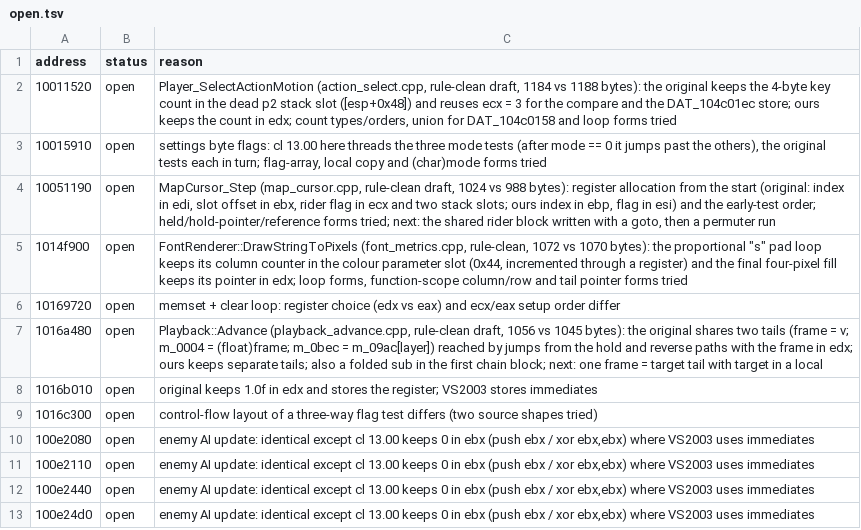
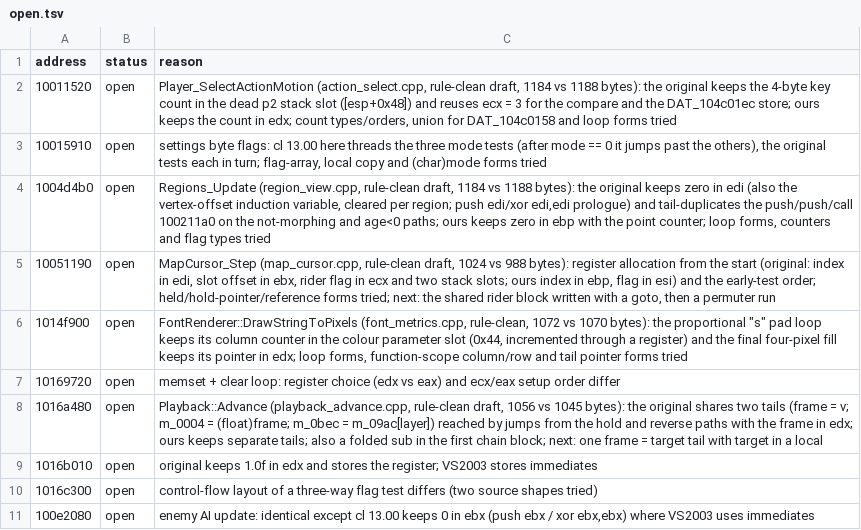
Before and after one commit to ObeseCatLord/Gurumin-Decompilation, a TSV file: decomp/open.tsv, drawn as a sheet; only a part is shown; the shorter side is filled out with more unchanged rows.

```diff
--- a/decomp/open.tsv
+++ b/decomp/open.tsv
@@ -3,2 +3,3 @@ address	status	reason
 10015910	open	settings byte flags: cl 13.00 here threads the three mode tests (after mode == 0 it jumps past the others), the original tests each in turn; flag-array, local copy and (char)mode forms tried
+1004d4b0	open	Regions_Update (region_view.cpp, rule-clean draft, 1184 vs 1188 bytes): the original keeps zero in edi (also the vertex-offset induction variable, cleared per region; push edi/xor edi,edi prologue) and tail-duplicates the push/push/call 100211a0 on the not-morphing and age<0 paths; ours keeps zero in ebp with the point counter; loop forms, counters and flag types tried
 10051190	open	MapCursor_Step (map_cursor.cpp, rule-clean draft, 1024 vs 988 bytes): register allocation from the start (original: index in edi, slot offset in ebx, rider flag in ecx and two stack slots; ours index in ebp, flag in esi) and the early-test order; held/hold-pointer/reference forms tried; next: the shared rider block written with a goto, then a permuter run
```
Also changed, not shown: decomp/obj_symbols.tsv, symbols.tsv, 14 other files.
